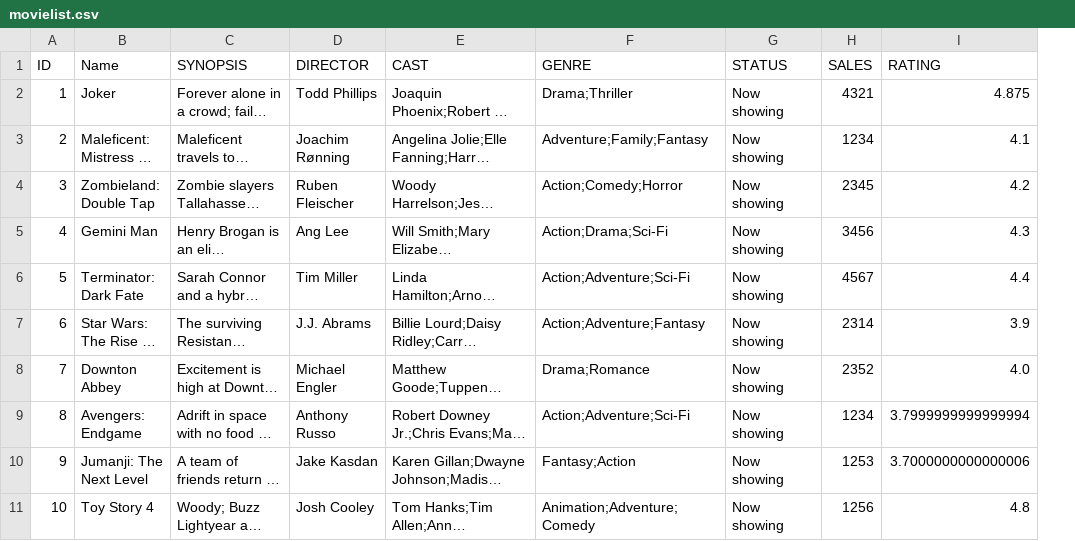
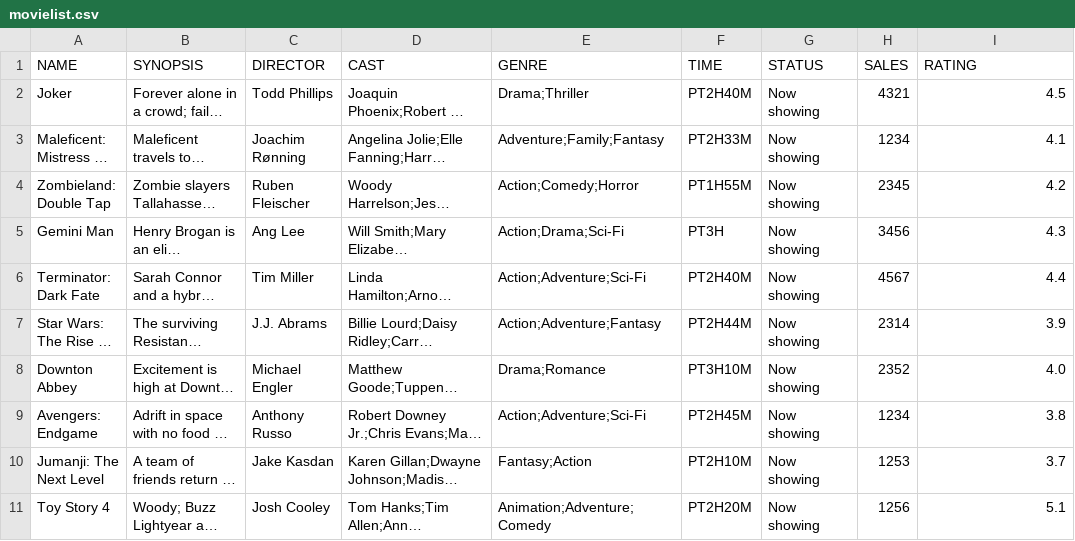
Before and after one commit to ychoux/C3er00erAssign, a CSV file: C3er00erMOB/src/data/movielist.csv, drawn as a sheet; long unchanged cells end in …; removed rows and columns are numbered as before the commit, all else as after; the diff names each change by its address in the sheet, - before the commit and + after, or states it on an @@ line.

Commit message:
major changes: movielist/review id is removed, use movie name to find add/del movielist function

```diff
--- a/C3er00erMOB/src/data/movielist.csv
+++ b/C3er00erMOB/src/data/movielist.csv
-column A (ID), rows 2-11: 1 | 2 | 3 | 4 | 5 | 6 | 7 | 8 | 9 | 10
+column F (TIME), rows 2-11: PT2H40M | PT2H33M | PT1H55M | PT3H | PT2H40M | PT2H44M | PT3H10M | PT2H45M | PT2H10M | PT2H20M
-A1: Name
+A1: NAME
-I2 (RATING): 4.875
+I2 (RATING): 4.5
-I9 (RATING): 3.7999999999999994
+I9 (RATING): 3.8
-I10 (RATING): 3.7000000000000006
+I10 (RATING): 3.7
-I11 (RATING): 4.8
+I11 (RATING): 5.1
```
Also changed, not shown: C3er00erMOB/src/data/review.csv, 8 other files.
